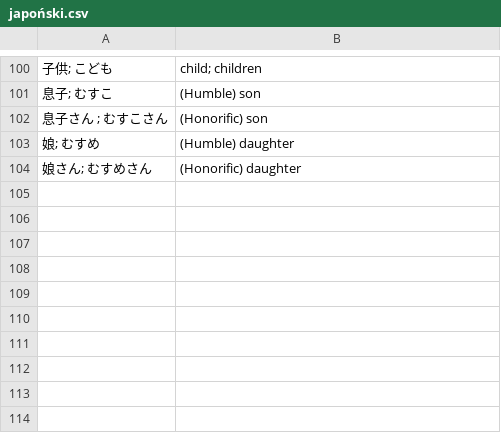
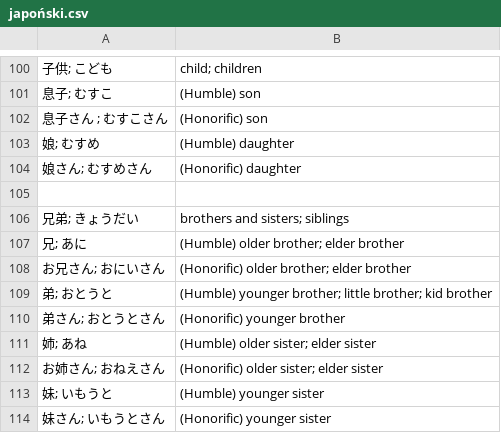
Before and after one commit to kamil-adam/anki, a CSV file: japan/japoński.csv, drawn as a sheet; only a part is shown, gaps mark what is left out; the diff names each change by its address in the sheet, - before the commit and + after, or states it on an @@ line.

Commit message:
add japan

```diff
--- a/japan/japoński.csv
+++ b/japan/japoński.csv
+row 105: (empty)
+row 106: 兄弟; きょうだい | brothers and sisters; siblings
+row 107: 兄; あに | (Humble) older brother; elder brother
+row 108: お兄さん; おにいさん | (Honorific) older brother; elder brother
+row 109: 弟; おとうと | (Humble) younger brother; little brother; kid brother
+row 110: 弟さん; おとうとさん | (Honorific) younger brother
+row 111: 姉; あね | (Humble) older sister; elder sister
+row 112: お姉さん; おねえさん | (Honorific) older sister; elder sister
+row 113: 妹; いもうと | (Humble) younger sister
+row 114: 妹さん; いもうとさん | (Honorific) younger sister
```
